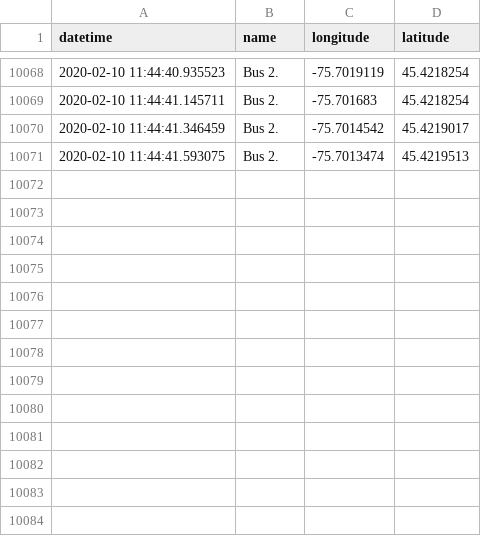
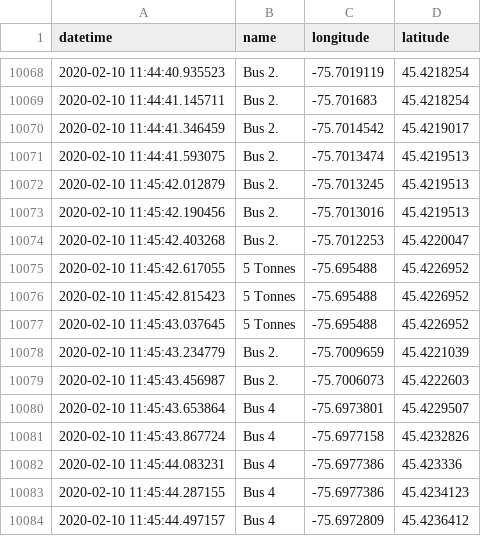
Before and after one commit to lt47/AAG, a CSV file: senate_sampledatafeed.csv, drawn as a sheet; only a part is shown, gaps mark what is left out.

Commit message:
auto push

```diff
--- a/senate_sampledatafeed.csv
+++ b/senate_sampledatafeed.csv
@@ -10071 +10071,14 @@ datetime,name,longitude,latitude
 2020-02-10 11:44:41.593075,Bus 2.,-75.7013474,45.4219513
+2020-02-10 11:45:42.012879,Bus 2.,-75.7013245,45.4219513
+2020-02-10 11:45:42.190456,Bus 2.,-75.7013016,45.4219513
+2020-02-10 11:45:42.403268,Bus 2.,-75.7012253,45.4220047
+2020-02-10 11:45:42.617055,5 Tonnes,-75.695488,45.4226952
+2020-02-10 11:45:42.815423,5 Tonnes,-75.695488,45.4226952
+2020-02-10 11:45:43.037645,5 Tonnes,-75.695488,45.4226952
+2020-02-10 11:45:43.234779,Bus 2.,-75.7009659,45.4221039
+2020-02-10 11:45:43.456987,Bus 2.,-75.7006073,45.4222603
+2020-02-10 11:45:43.653864,Bus 4,-75.6973801,45.4229507
+2020-02-10 11:45:43.867724,Bus 4,-75.6977158,45.4232826
+2020-02-10 11:45:44.083231,Bus 4,-75.6977386,45.423336
+2020-02-10 11:45:44.287155,Bus 4,-75.6977386,45.4234123
+2020-02-10 11:45:44.497157,Bus 4,-75.6972809,45.4236412
```
